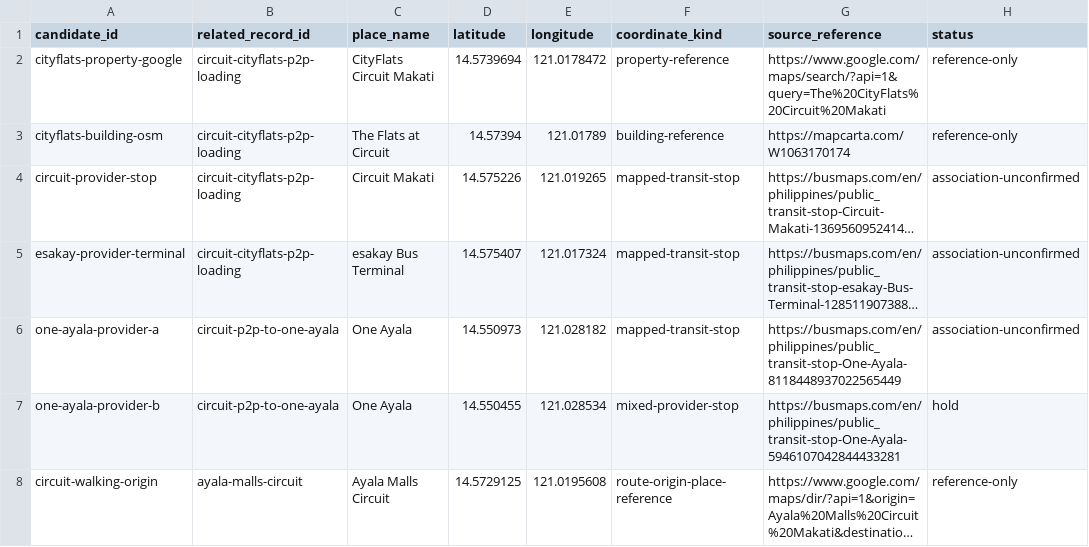
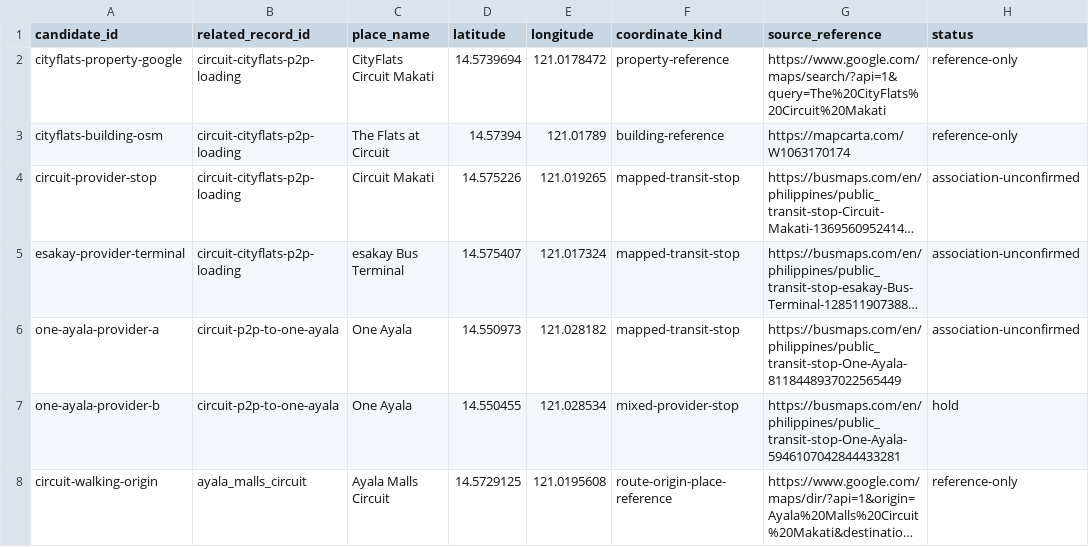
Before and after one commit to x1lde/Para-Po, a CSV file: docs/data/circuit-coordinate-candidates.csv, drawn as a sheet; only a part is shown; long unchanged cells end in …; the diff names each change by its address in the sheet, - before the commit and + after, or states it on an @@ line.

Commit message:
fix(offline-data): use underscore place IDs for ML integration
Replace dashed landmark and destination identifiers with underscore-separated
IDs, including ayala_malls_circuit, one_ayala, and sm_makati. Update route
destination references and landmark-to-boarding relationships consistently.
Keep route and boarding-point identifiers stable, including generated onward
route IDs, because these identifiers are not machine learning classes.

Bump the bundled dataset from version 3 to 4 so existing installations
atomically replace the old reference catalogs and dependent rows through the
existing transactional seeding workflow. Keep schema version 3; no reinstall
or schema migration is required.

Update journey-map defaults and sourced place references to the new IDs so
manual selection and map pins continue to resolve. Synchronize research
worksheets, lookup examples, dataset metadata documentation, and the branch
integration handoff without changing source URLs or transportation guidance.

Add a populated dataset-3 upgrade regression check covering removal of old
dashed place IDs, all 14 catalog entries, all six sourced journey lookups,
stable route IDs, foreign-key integrity, and repeated version-4 seeding.

Validation: TypeScript and lint pass; all 13 offline-data checks and 11
map-scene checks pass. SQLite checks use the Node adapter rather than the
native Android binding.

Classification labels remain null until the exact exported model label list
is supplied. This change aligns ID separators without assuming model class
membership, label wording, or output index order.

```diff
--- a/docs/data/circuit-coordinate-candidates.csv
+++ b/docs/data/circuit-coordinate-candidates.csv
-B8 (related_record_id): ayala-malls-circuit
+B8 (related_record_id): ayala_malls_circuit
```
Also changed, not shown: docs/data/destination-access.csv, docs/data/destinations.csv, 15 other files.
